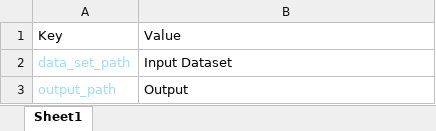
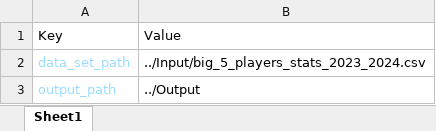
Before and after one commit to alaindarmas/Premier-League-Analysis, an Excel workbook: 23_24/Competition Filter/Documentation/ConfigFile.xlsx, sheet Sheet1, drawn as a sheet; values as stored, in another font and other column widths than the file's, no borders; table styles not drawn; the diff names each change by its address in the sheet, - before the commit and + after, or states it on an @@ line.

```diff
--- a/23_24/Competition Filter/Documentation/ConfigFile.xlsx (sheet Sheet1)
+++ b/23_24/Competition Filter/Documentation/ConfigFile.xlsx (sheet Sheet1)
-B2: Input Dataset
+B2: ../Input/big_5_players_stats_2023_2024.csv
-B3: Output
+B3: ../Output
```
Also changed, not shown: 23_24/Competition Filter/Output/filtered_data.xlsx, 1 other file.
